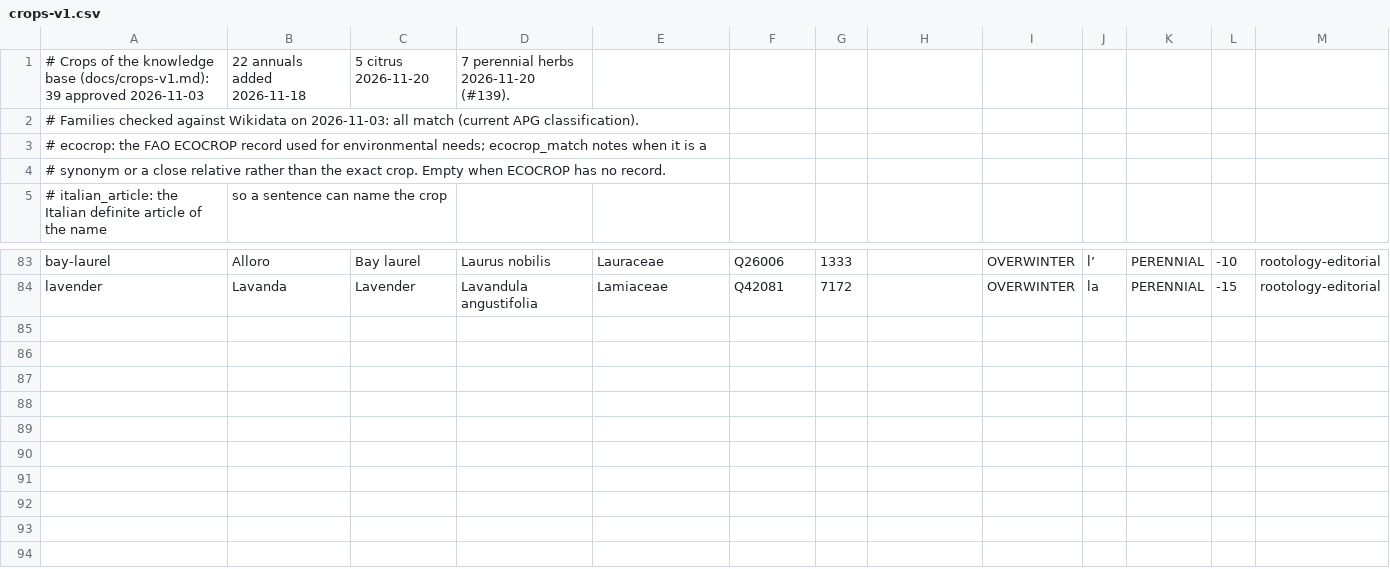
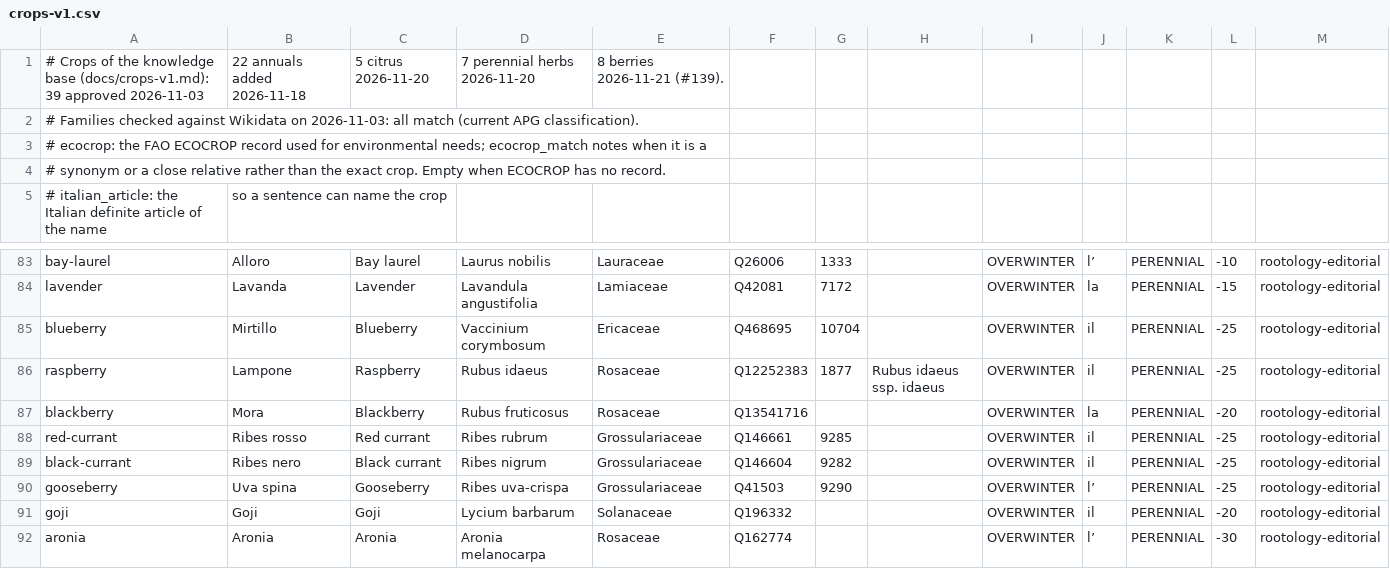
Before and after one commit to vincenzofiore/rootology, a CSV file: src/main/resources/knowledge/crops-v1.csv, drawn as a sheet; only a part is shown, gaps mark what is left out.

```diff
--- a/src/main/resources/knowledge/crops-v1.csv
+++ b/src/main/resources/knowledge/crops-v1.csv
@@ -1,2 +1,2 @@
-# Crops of the knowledge base (docs/crops-v1.md): 39 approved 2026-11-03, 22 annuals added 2026-11-18, 5 citrus 2026-11-20, 7 perennial herbs 2026-11-20 (#139).
+# Crops of the knowledge base (docs/crops-v1.md): 39 approved 2026-11-03, 22 annuals added 2026-11-18, 5 citrus 2026-11-20, 7 perennial herbs 2026-11-20, 8 berries 2026-11-21 (#139).
 # Families checked against Wikidata on 2026-11-03: all match (current APG classification).
@@ -84 +84,9 @@ bay-laurel,Alloro,Bay laurel,Laurus nobilis,Lauraceae,Q26006,1333,,OVERWINTER,l
 lavender,Lavanda,Lavender,Lavandula angustifolia,Lamiaceae,Q42081,7172,,OVERWINTER,la,PERENNIAL,-15,rootology-editorial
+blueberry,Mirtillo,Blueberry,Vaccinium corymbosum,Ericaceae,Q468695,10704,,OVERWINTER,il,PERENNIAL,-25,rootology-editorial
+raspberry,Lampone,Raspberry,Rubus idaeus,Rosaceae,Q12252383,1877,Rubus idaeus ssp. idaeus,OVERWINTER,il,PERENNIAL,-25,rootology-editorial
+blackberry,Mora,Blackberry,Rubus fruticosus,Rosaceae,Q13541716,,,OVERWINTER,la,PERENNIAL,-20,rootology-editorial
+red-currant,Ribes rosso,Red currant,Ribes rubrum,Grossulariaceae,Q146661,9285,,OVERWINTER,il,PERENNIAL,-25,rootology-editorial
+black-currant,Ribes nero,Black currant,Ribes nigrum,Grossulariaceae,Q146604,9282,,OVERWINTER,il,PERENNIAL,-25,rootology-editorial
+gooseberry,Uva spina,Gooseberry,Ribes uva-crispa,Grossulariaceae,Q41503,9290,,OVERWINTER,l’,PERENNIAL,-25,rootology-editorial
+goji,Goji,Goji,Lycium barbarum,Solanaceae,Q196332,,,OVERWINTER,il,PERENNIAL,-20,rootology-editorial
+aronia,Aronia,Aronia,Aronia melanocarpa,Rosaceae,Q162774,,,OVERWINTER,l’,PERENNIAL,-30,rootology-editorial
```
Also changed, not shown: src/main/resources/knowledge/crop-needs.csv, src/main/resources/knowledge/sowing-windows.csv, 9 other files.
